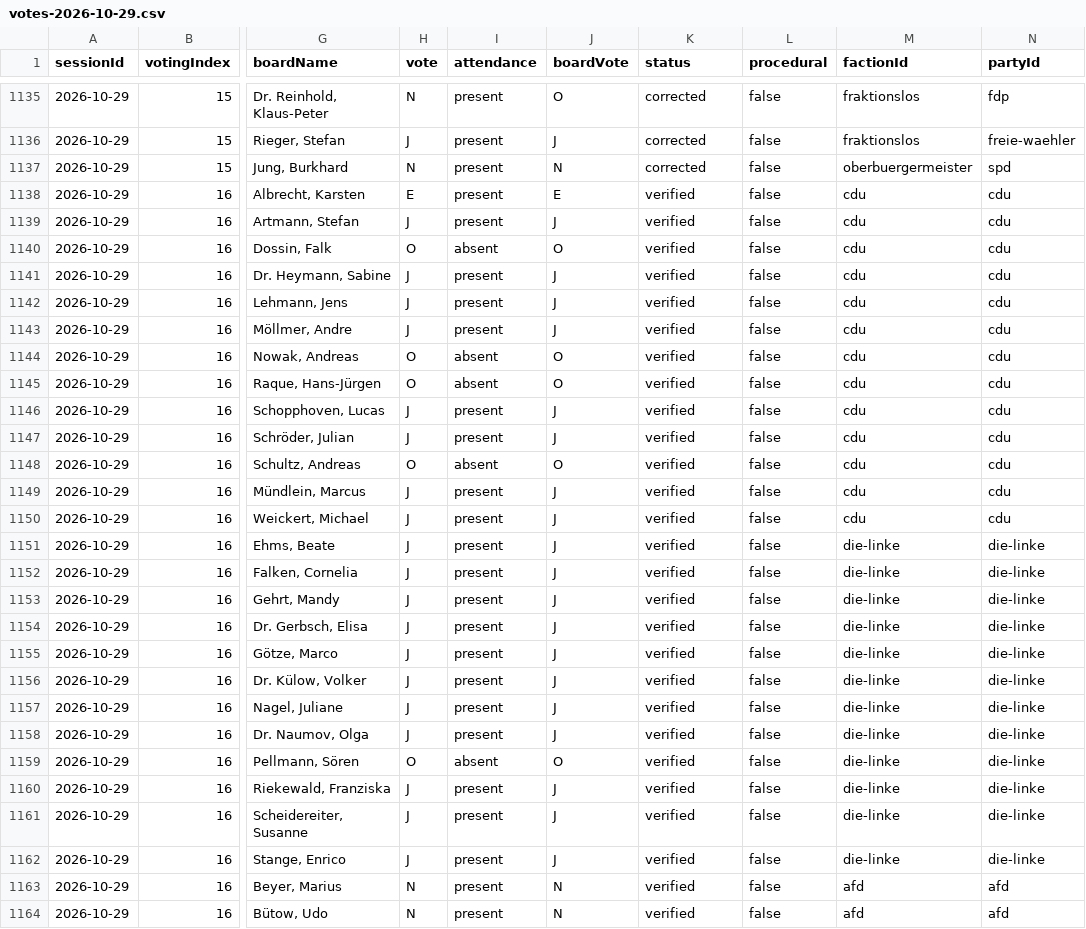
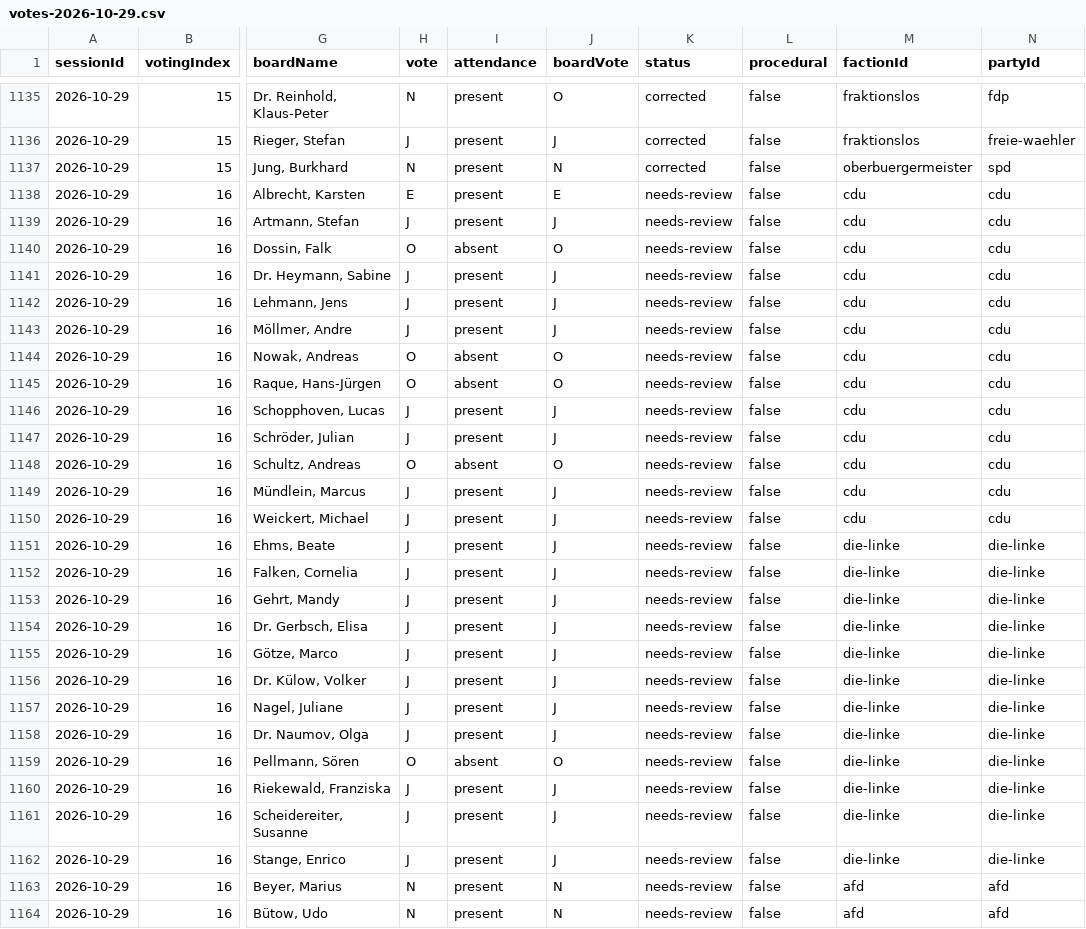
Before and after one commit to ungeschneuer/StadtratWatch-Leipzig, a CSV file: data/leipzig-8/2026-10-29/votes-2026-10-29.csv, drawn as a sheet; only a part is shown, gaps mark what is left out; the diff covers the shown part only; the diff names each change by its address in the sheet, - before the commit and + after, or states it on an @@ line.

```diff
--- a/data/leipzig-8/2026-10-29/votes-2026-10-29.csv
+++ b/data/leipzig-8/2026-10-29/votes-2026-10-29.csv
-K1138:K1164 (status): verified
+K1138:K1164 (status): needs-review
```
Also changed, not shown: 115 edited cells elsewhere in this file, data/leipzig-8/2026-09-30/votes-2026-09-30.csv, data/leipzig-8/2026-10-28/votes-2026-10-28.csv, 36 other files.
